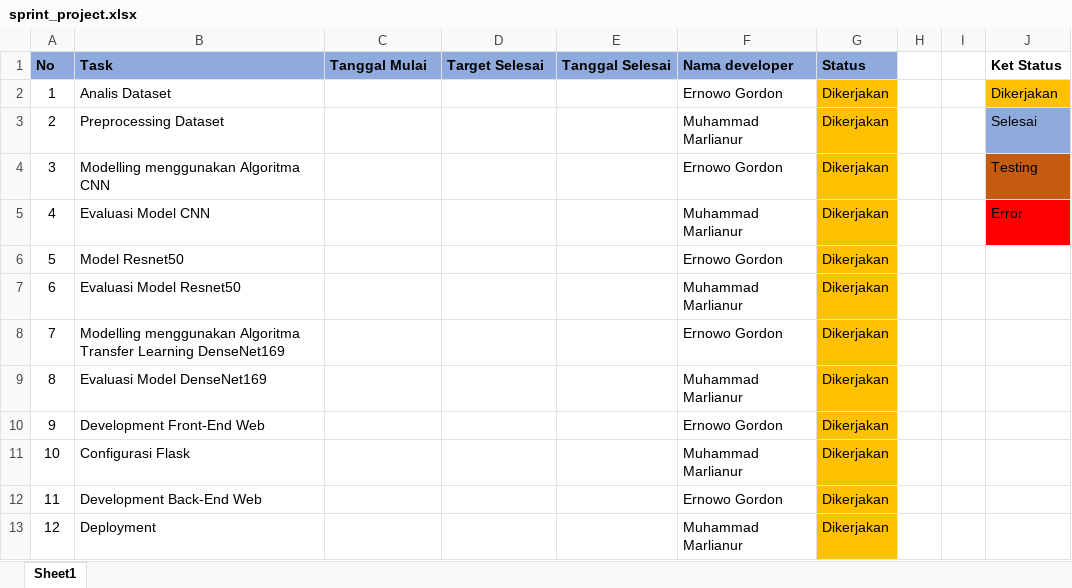
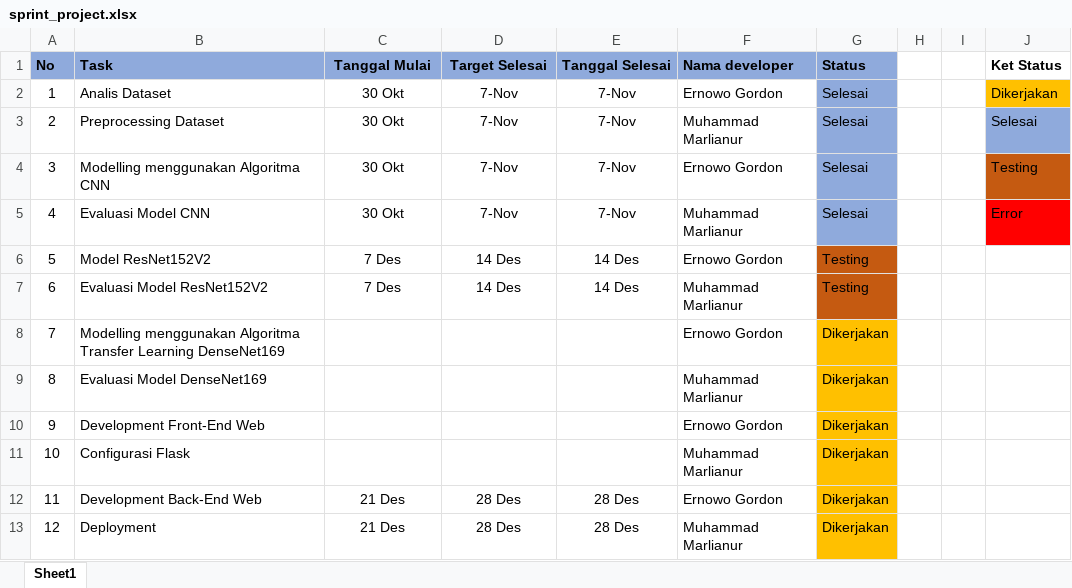
Before and after one commit to Marlianur09/Tugas_Praktikum_023_043, an Excel workbook: sprint_project.xlsx, sheet Sheet1, drawn as a sheet; values as stored, in another font and other column widths than the file's, no borders; the diff names each change by its address in the sheet, - before the commit and + after, or states it on an @@ line.

Commit message:
Update sprint_project.xlsx

```diff
--- a/sprint_project.xlsx (sheet Sheet1)
+++ b/sprint_project.xlsx (sheet Sheet1)
-C1:E1 alignment: left
+C1:E1 alignment: center
-C2:C5 (Tanggal Mulai): (empty)
+C2:C5 (Tanggal Mulai): 30 Okt
-D2:D5 (Target Selesai): (empty)
+D2:D5 (Target Selesai): 7-Nov
-E2:E5 (Tanggal Selesai): (empty)
+E2:E5 (Tanggal Selesai): 7-Nov
-G2:G5 (Status): Dikerjakan
+G2:G5 (Status): Selesai
-G2:G5 fill: #FFC000
+G2:G5 fill: #8FAADC
-B6 (Task): Model Resnet50
+B6 (Task): Model ResNet152V2
-C6:C7 (Tanggal Mulai): (empty)
+C6:C7 (Tanggal Mulai): 7 Des
-D6:D7 (Target Selesai): (empty)
+D6:D7 (Target Selesai): 14 Des
-E6:E7 (Tanggal Selesai): (empty)
+E6:E7 (Tanggal Selesai): 14 Des
-G6:G7 (Status): Dikerjakan
+G6:G7 (Status): Testing
-G6:G7 fill: #FFC000
+G6:G7 fill: #C55A11
-B7 (Task): Evaluasi Model Resnet50
+B7 (Task): Evaluasi Model ResNet152V2
-C12:C13 (Tanggal Mulai): (empty)
+C12:C13 (Tanggal Mulai): 21 Des
-D12:D13 (Target Selesai): (empty)
+D12:D13 (Target Selesai): 28 Des
-E12:E13 (Tanggal Selesai): (empty)
+E12:E13 (Tanggal Selesai): 28 Des
```
